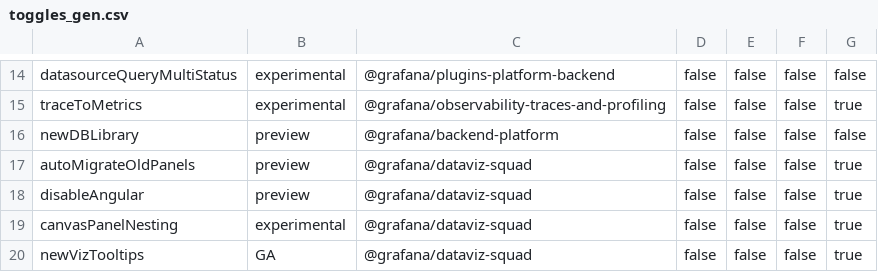
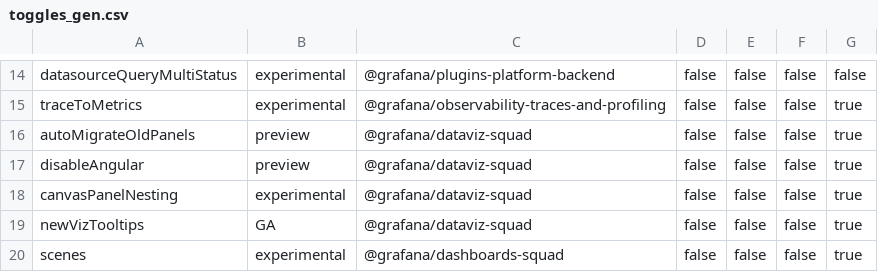
Before and after one commit to openai-oss-forks/grafana-experiments, a CSV file: pkg/services/featuremgmt/toggles_gen.csv, drawn as a sheet; only a part is shown, gaps mark what is left out; the shorter side is filled out with more unchanged rows.

Commit message:
Chore: Remvoe newDBLibrary feature flag (#78074)

```diff
--- a/pkg/services/featuremgmt/toggles_gen.csv
+++ b/pkg/services/featuremgmt/toggles_gen.csv
@@ -15,3 +15,2 @@ datasourceQueryMultiStatus,experimental,@grafana/plugins-platform-backend,false,
 traceToMetrics,experimental,@grafana/observability-traces-and-profiling,false,false,false,true
-newDBLibrary,preview,@grafana/backend-platform,false,false,false,false
 autoMigrateOldPanels,preview,@grafana/dataviz-squad,false,false,false,true
```
Also changed, not shown: 7 other files.
